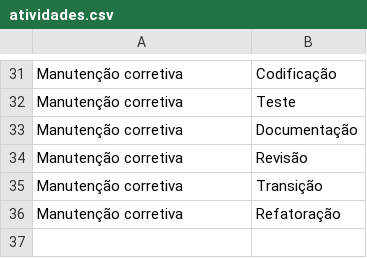
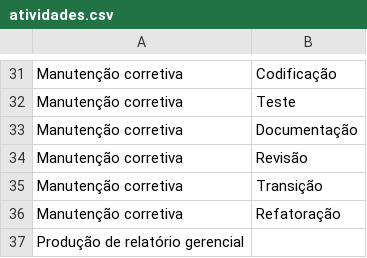
Before and after one commit to transparencia-mg/teletrabalho-atividades, a CSV file: atividades.csv, drawn as a sheet; only a part is shown, gaps mark what is left out.

Commit message:
Adiciona atividade producao de relatorio gerencial

```diff
--- a/atividades.csv
+++ b/atividades.csv
@@ -36 +36,2 @@ Manutenção corretiva,Transição
 Manutenção corretiva,Refatoração
+Produção de relatório gerencial,
```
